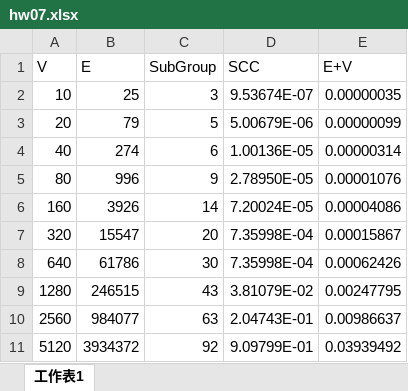
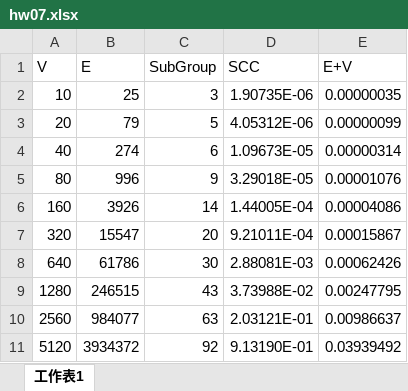
Before and after one commit to jtchen0528/NTHU-EE39800, an Excel workbook: hw07/hw07.xlsx, sheet 工作表1, drawn as a sheet; values as stored, in another font and other column widths than the file's, no borders; charts and pictures not drawn; the diff names each change by its address in the sheet, - before the commit and + after, or states it on an @@ line.

Commit message:
duptea

```diff
--- a/hw07/hw07.xlsx (sheet 工作表1)
+++ b/hw07/hw07.xlsx (sheet 工作表1)
-D2 (SCC): 9.53674E-07
+D2 (SCC): 1.90735E-06
-D3 (SCC): 5.00679E-06
+D3 (SCC): 4.05312E-06
-D4 (SCC): 1.00136E-05
+D4 (SCC): 1.09673E-05
-D5 (SCC): 2.78950E-05
+D5 (SCC): 3.29018E-05
-D6 (SCC): 7.20024E-05
+D6 (SCC): 1.44005E-04
-D7 (SCC): 7.35998E-04
+D7 (SCC): 9.21011E-04
-D8 (SCC): 7.35998E-04
+D8 (SCC): 2.88081E-03
-D9 (SCC): 3.81079E-02
+D9 (SCC): 3.73988E-02
-D10 (SCC): 2.04743E-01
+D10 (SCC): 2.03121E-01
-D11 (SCC): 9.09799E-01
+D11 (SCC): 9.13190E-01
```
Also changed, not shown: charts or pictures.
